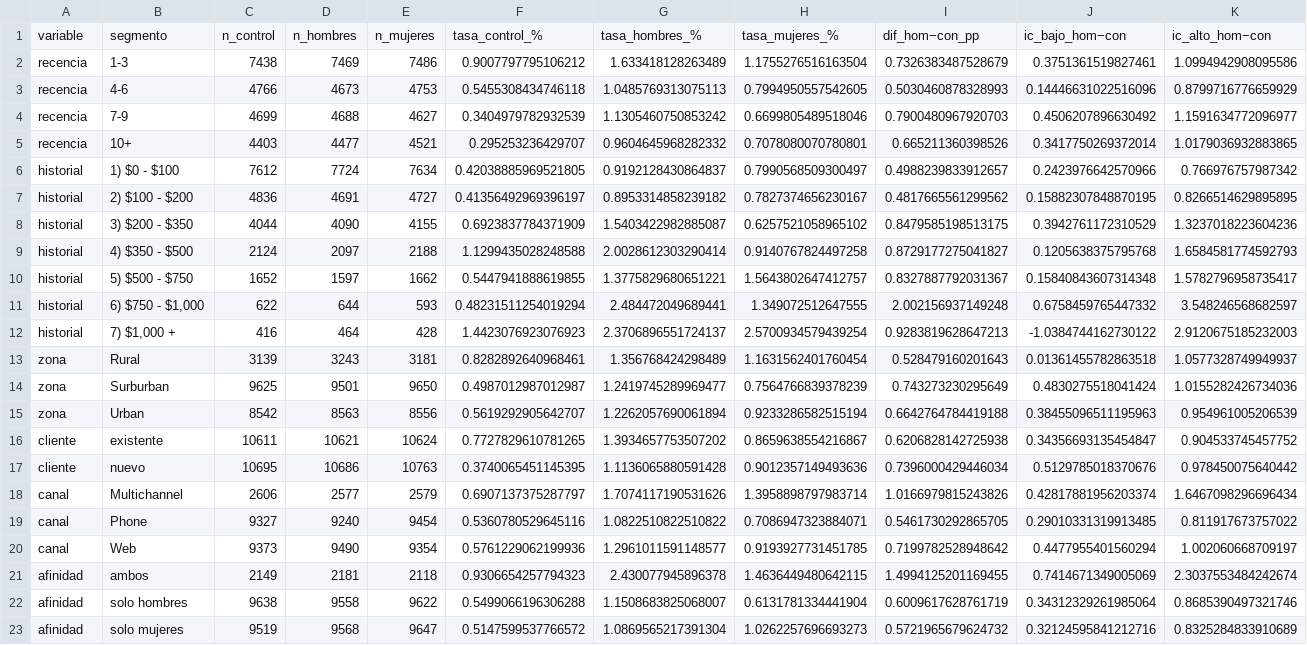
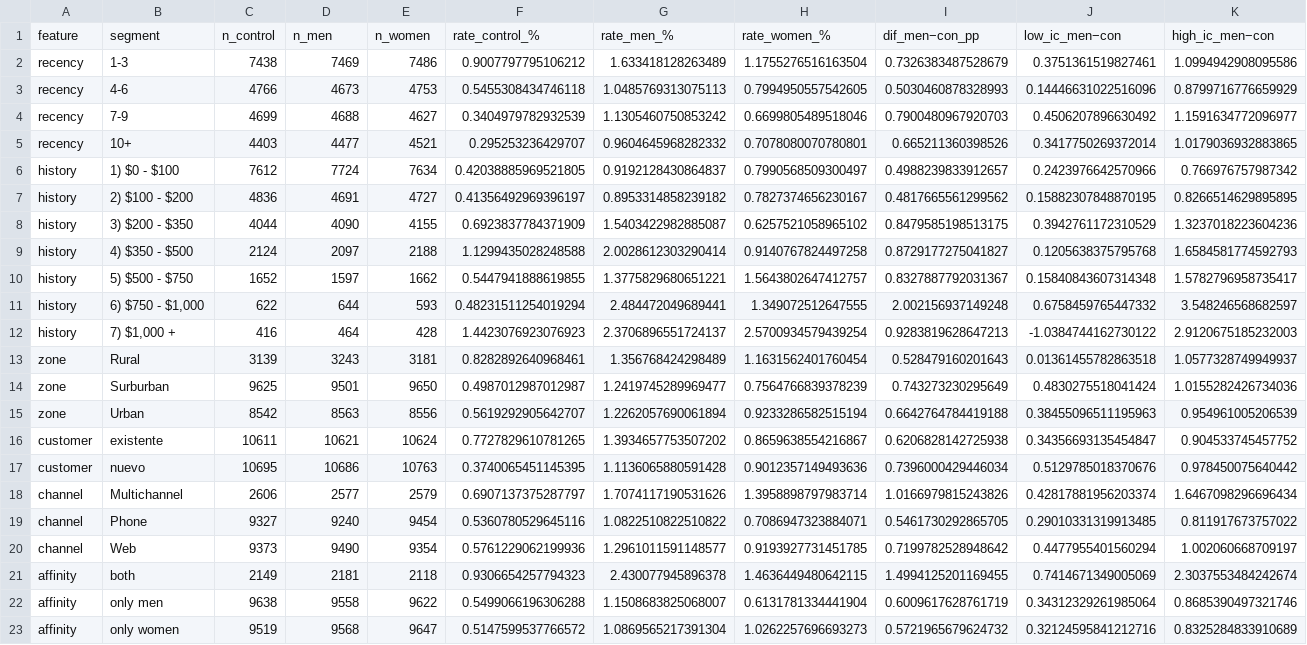
Before and after one commit to CarlosAdolfoPeralta/project_statistics_hillstrom, a CSV file: reports/efectos_por_segmento.csv, drawn as a sheet; only a part is shown; removed rows and columns are numbered as before the commit, all else as after; rows hold the shown columns only; the diff names each change by its address in the sheet, - before the commit and + after, or states it on an @@ line.

```diff
--- a/reports/efectos_por_segmento.csv
+++ b/reports/efectos_por_segmento.csv
-row 1: variable | segmento | n_control | n_hombres | n_mujeres | tasa_control_% | tasa_hombres_% | tasa_mujeres_% | dif_hom−con_pp | ic_bajo_hom−con | ic_alto_hom−con
+row 1: feature | segment | n_control | n_men | n_women | rate_control_% | rate_men_% | rate_women_% | dif_men−con_pp | low_ic_men−con | high_ic_men−con
-A2:A5: recencia
+A2:A5: recency
-A6:A12: historial
+A6:A12: history
-A13:A15: zona
+A13:A15: zone
-A16:A17: cliente
+A16:A17: customer
-A18:A20: canal
+A18:A20: channel
-A21:A23: afinidad
+A21:A23: affinity
-B21: ambos
+B21: both
-B22: solo hombres
+B22: only men
-B23: solo mujeres
+B23: only women
```
Also changed, not shown: reports/afinidad_visita.csv, reports/heterogeneidad.csv, 10 other files.
